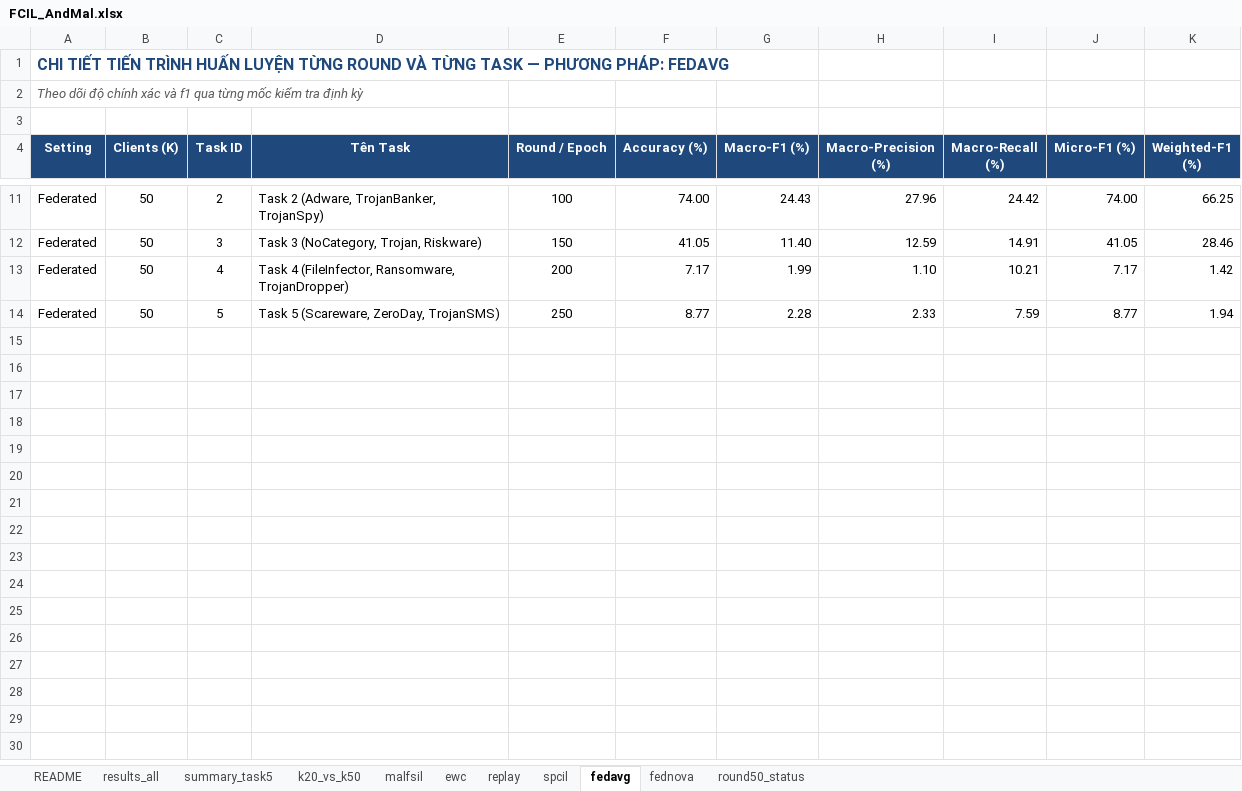
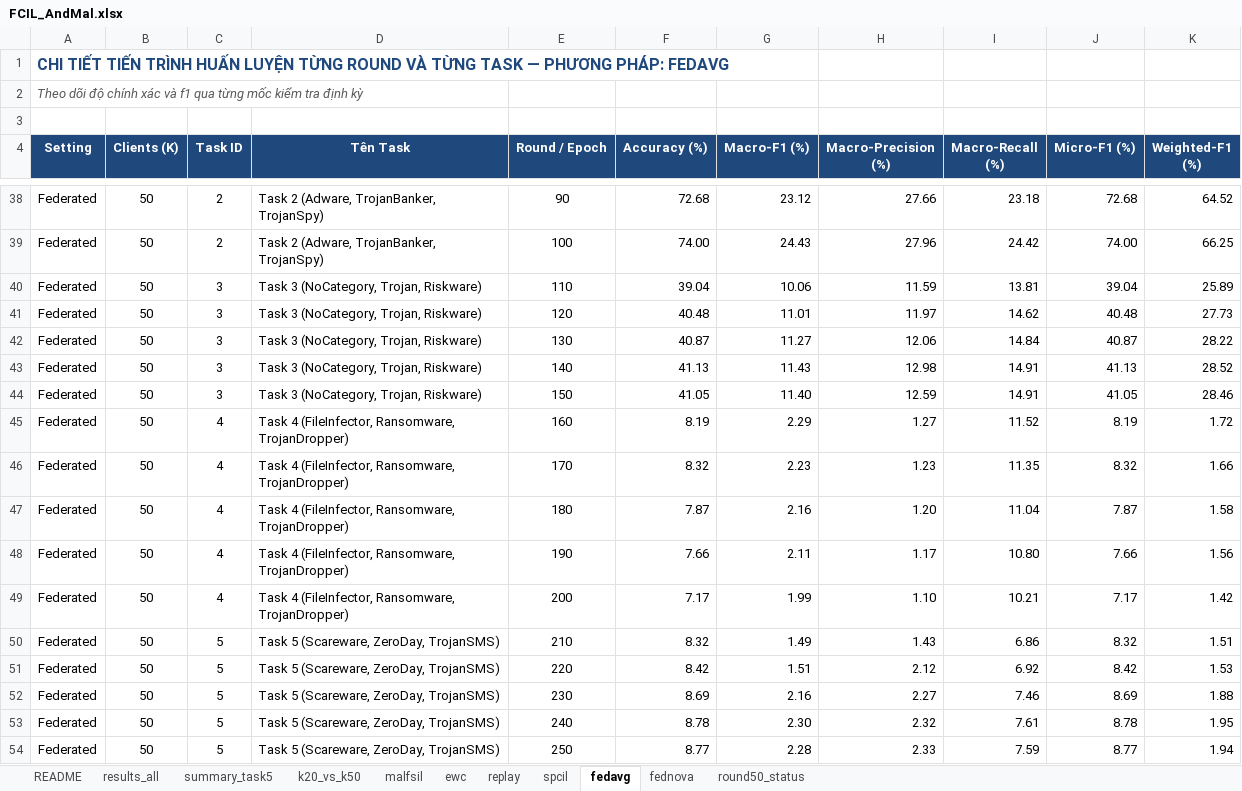
Before and after one commit to Krystalngg/FCIL-AndMal, an Excel workbook: report/FCIL_AndMal.xlsx, sheet fedavg, drawn as a sheet; only a part is shown, gaps mark what is left out; values as stored, in another font and other column widths than the file's, no borders; the diff covers the shown part only; the diff names each change by its address in the sheet, - before the commit and + after, or states it on an @@ line.

```diff
--- a/report/FCIL_AndMal.xlsx (sheet fedavg)
+++ b/report/FCIL_AndMal.xlsx (sheet fedavg)
+row 38: Federated | 50 | 2 | Task 2 (Adware, TrojanBanker, TrojanSpy) | 90 | 72.68 | 23.12 | 27.66 | 23.18 | 72.68 | 64.52
+row 40: Federated | 50 | 3 | Task 3 (NoCategory, Trojan, Riskware) | 110 | 39.04 | 10.06 | 11.59 | 13.81 | 39.04 | 25.89
+row 41: Federated | 50 | 3 | Task 3 (NoCategory, Trojan, Riskware) | 120 | 40.48 | 11.01 | 11.97 | 14.62 | 40.48 | 27.73
+row 42: Federated | 50 | 3 | Task 3 (NoCategory, Trojan, Riskware) | 130 | 40.87 | 11.27 | 12.06 | 14.84 | 40.87 | 28.22
+row 43: Federated | 50 | 3 | Task 3 (NoCategory, Trojan, Riskware) | 140 | 41.13 | 11.43 | 12.98 | 14.91 | 41.13 | 28.52
+row 45: Federated | 50 | 4 | Task 4 (FileInfector, Ransomware, TrojanDropper) | 160 | 8.19 | 2.29 | 1.27 | 11.52 | 8.19 | 1.72
+row 46: Federated | 50 | 4 | Task 4 (FileInfector, Ransomware, TrojanDropper) | 170 | 8.32 | 2.23 | 1.23 | 11.35 | 8.32 | 1.66
+row 47: Federated | 50 | 4 | Task 4 (FileInfector, Ransomware, TrojanDropper) | 180 | 7.87 | 2.16 | 1.20 | 11.04 | 7.87 | 1.58
+row 48: Federated | 50 | 4 | Task 4 (FileInfector, Ransomware, TrojanDropper) | 190 | 7.66 | 2.11 | 1.17 | 10.80 | 7.66 | 1.56
+row 50: Federated | 50 | 5 | Task 5 (Scareware, ZeroDay, TrojanSMS) | 210 | 8.32 | 1.49 | 1.43 | 6.86 | 8.32 | 1.51
+row 51: Federated | 50 | 5 | Task 5 (Scareware, ZeroDay, TrojanSMS) | 220 | 8.42 | 1.51 | 2.12 | 6.92 | 8.42 | 1.53
+row 52: Federated | 50 | 5 | Task 5 (Scareware, ZeroDay, TrojanSMS) | 230 | 8.69 | 2.16 | 2.27 | 7.46 | 8.69 | 1.88
+row 53: Federated | 50 | 5 | Task 5 (Scareware, ZeroDay, TrojanSMS) | 240 | 8.78 | 2.30 | 2.32 | 7.61 | 8.78 | 1.95
```
Also changed, not shown: 27 added rows elsewhere in this sheet, sheet fednova, sheet spcil, sheet ewc, sheet malfsil, sheet replay, 6 other files.
